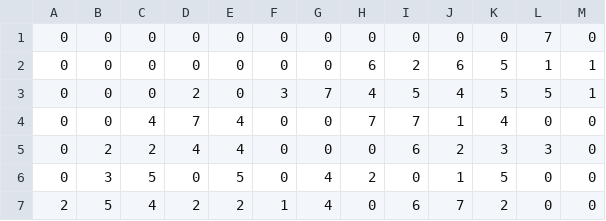
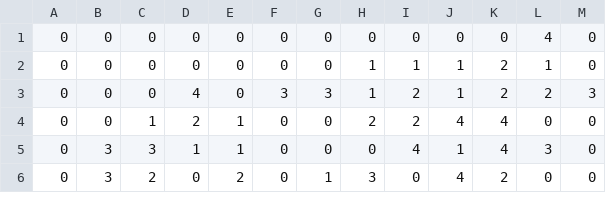
Before and after one commit to jiahaoxu14/FeatureWind, a CSV file: grid_argmax.csv, drawn as a sheet; only a part is shown; the diff covers the shown part only.

```diff
--- a/grid_argmax.csv
+++ b/grid_argmax.csv
@@ -1,7 +1,6 @@
-0,0,0,0,0,0,0,0,0,0,0,7,0
-0,0,0,0,0,0,0,6,2,6,5,1,1
-0,0,0,2,0,3,7,4,5,4,5,5,1
-0,0,4,7,4,0,0,7,7,1,4,0,0
-0,2,2,4,4,0,0,0,6,2,3,3,0
-0,3,5,0,5,0,4,2,0,1,5,0,0
-2,5,4,2,2,1,4,0,6,7,2,0,0
+0,0,0,0,0,0,0,0,0,0,0,4,0
+0,0,0,0,0,0,0,1,1,1,2,1,0
+0,0,0,4,0,3,3,1,2,1,2,2,3
+0,0,1,2,1,0,0,2,2,4,4,0,0
+0,3,3,1,1,0,0,0,4,1,4,3,0
+0,3,2,0,2,0,1,3,0,4,2,0,0
```
Also changed, not shown: 2 added rows, 1 removed row and 21 edited cells elsewhere in this file, grid_argmax_local.csv, 1 other file.
